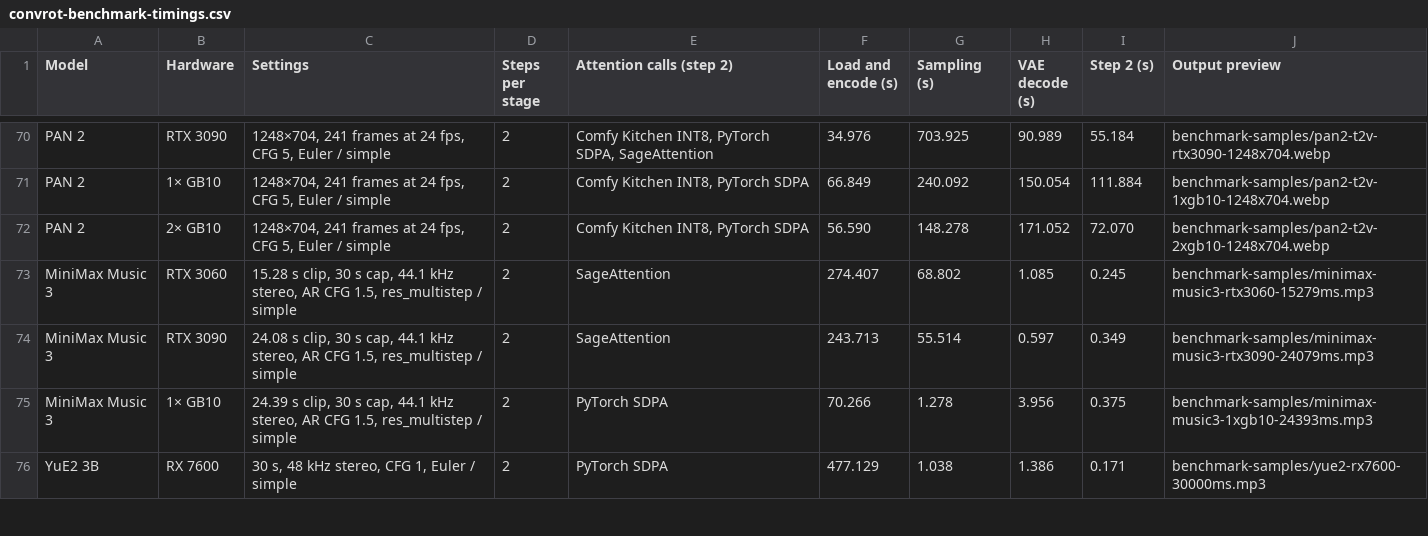
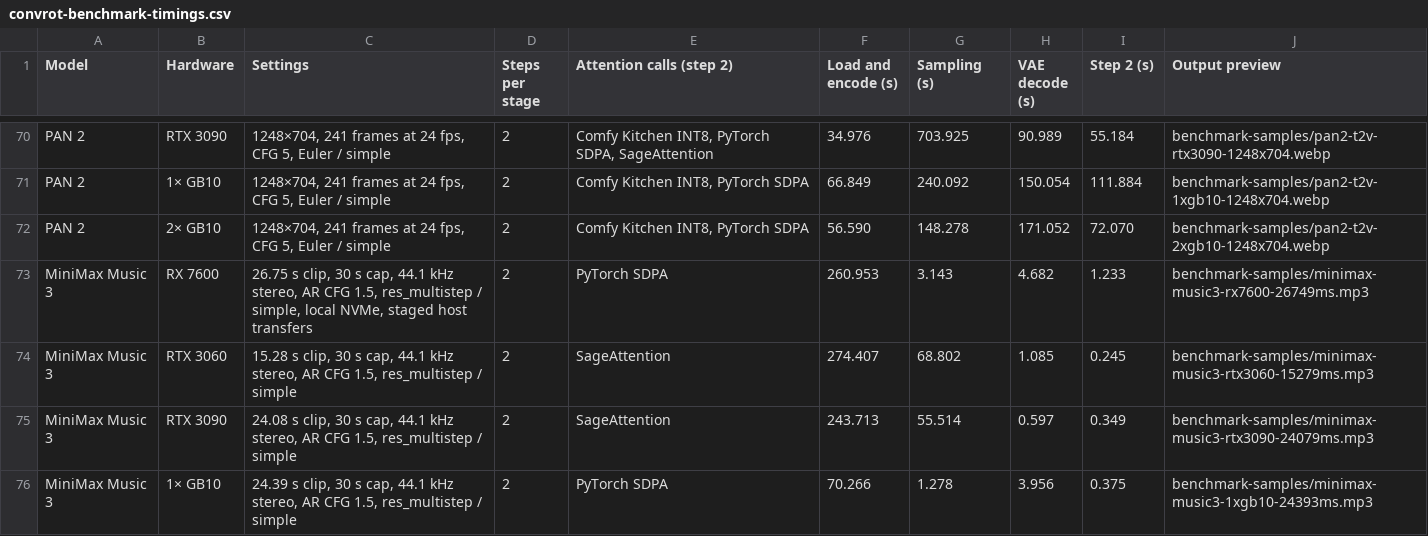
Before and after one commit to hiddenswitch/forks-pip-and-uv-installable-ComfyUI, a CSV file: docs/convrot-benchmark-timings.csv, drawn as a sheet; only a part is shown, gaps mark what is left out; the shorter side is filled out with more unchanged rows.

```diff
--- a/docs/convrot-benchmark-timings.csv
+++ b/docs/convrot-benchmark-timings.csv
@@ -72,2 +72,3 @@ PAN 2,1× GB10,"1248×704, 241 frames at 24 fps, CFG 5, Euler / simple",2,"Comfy
 PAN 2,2× GB10,"1248×704, 241 frames at 24 fps, CFG 5, Euler / simple",2,"Comfy Kitchen INT8, PyTorch SDPA",56.590,148.278,171.052,72.070,benchmark-samples/pan2-t2v-2xgb10-1248x704.webp
+MiniMax Music 3,RX 7600,"26.75 s clip, 30 s cap, 44.1 kHz stereo, AR CFG 1.5, res_multistep / simple, local NVMe, staged host transfers",2,PyTorch SDPA,260.953,3.143,4.682,1.233,benchmark-samples/minimax-music3-rx7600-26749ms.mp3
 MiniMax Music 3,RTX 3060,"15.28 s clip, 30 s cap, 44.1 kHz stereo, AR CFG 1.5, res_multistep / simple",2,SageAttention,274.407,68.802,1.085,0.245,benchmark-samples/minimax-music3-rtx3060-15279ms.mp3
```
Also changed, not shown: 2 other files.
